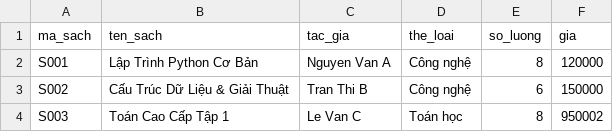
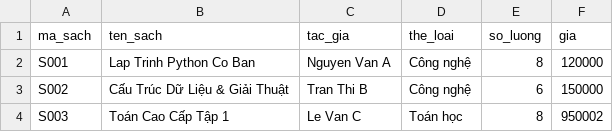
Before and after one commit to NDT06112k6/library_system_TT02D, a CSV file: database/books.csv, drawn as a sheet.

```diff
--- a/database/books.csv
+++ b/database/books.csv
@@ -1,3 +1,3 @@
 ma_sach,ten_sach,tac_gia,the_loai,so_luong,gia
-S001,Lập Trình Python Cơ Bản,Nguyen Van A,Công nghệ,8,120000
+S001,Lap Trinh Python Co Ban,Nguyen Van A,Công nghệ,8,120000
 S002,Cấu Trúc Dữ Liệu & Giải Thuật,Tran Thi B,Công nghệ,6,150000
```
Also changed, not shown: 16 other files.
